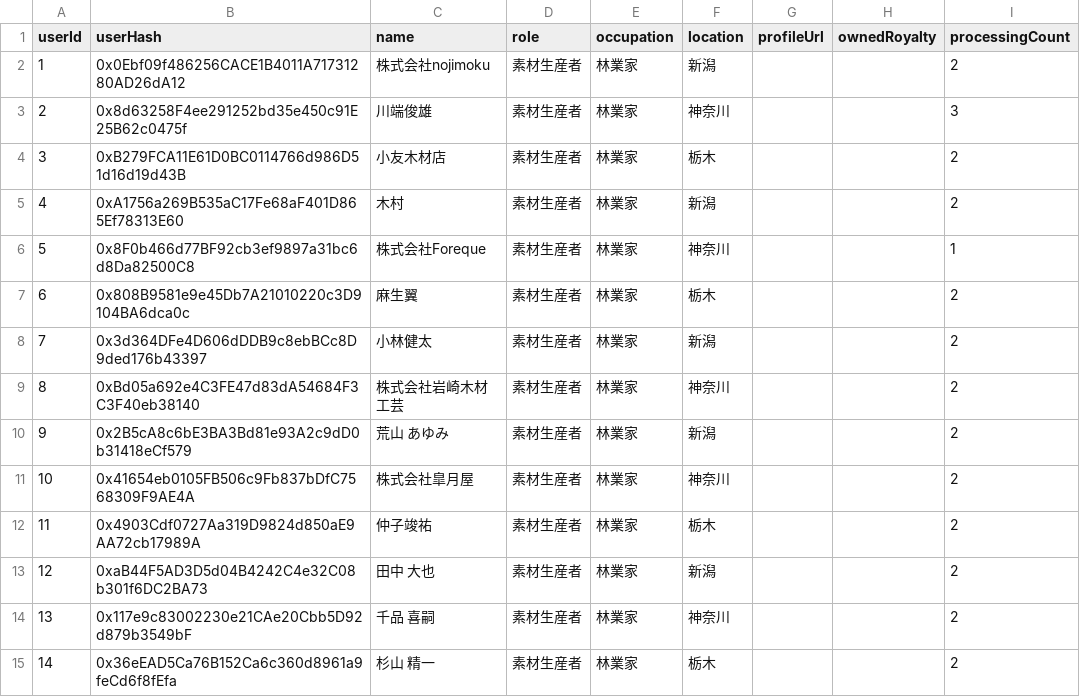
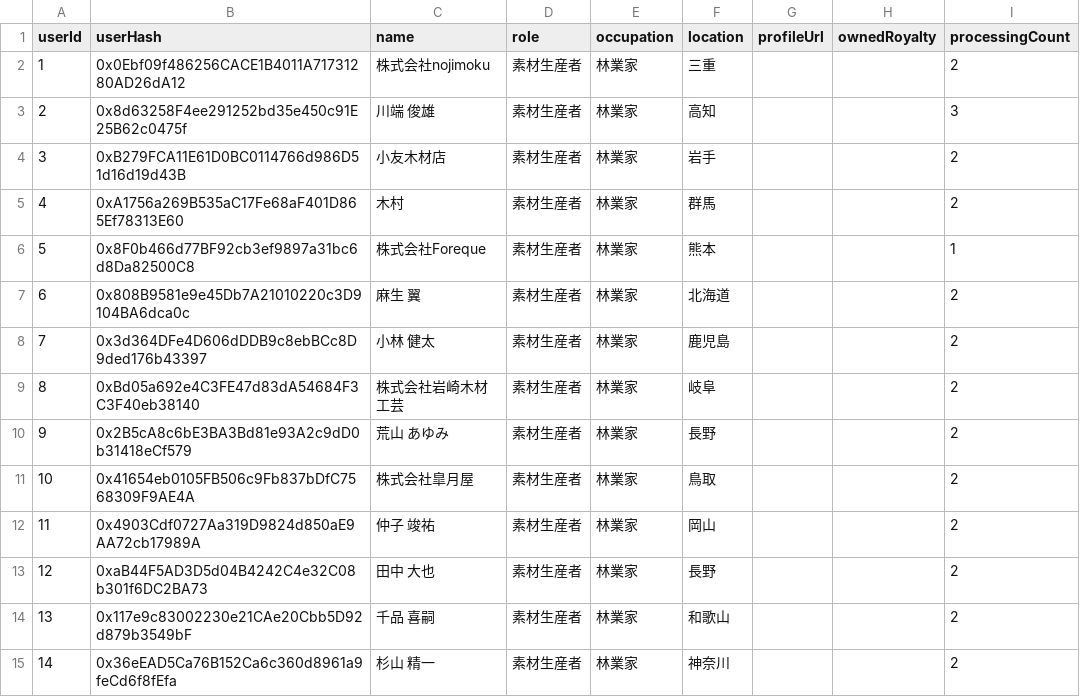
Before and after one commit to woodnft/woodnft-demo, a CSV file: public/data/user_data.csv, drawn as a sheet; only a part is shown; the diff covers the shown part only.

```diff
--- a/public/data/user_data.csv
+++ b/public/data/user_data.csv
@@ -1,15 +1,15 @@
 userId,userHash,name,role,occupation,location,profileUrl,ownedRoyalty,processingCount
-1,0x0Ebf09f486256CACE1B4011A71731280AD26dA12,株式会社nojimoku,素材生産者,林業家,新潟,,,2
-2,0x8d63258F4ee291252bd35e450c91E25B62c0475f,川端俊雄,素材生産者,林業家,神奈川,,,3
-3,0xB279FCA11E61D0BC0114766d986D51d16d19d43B,小友木材店,素材生産者,林業家,栃木,,,2
-4,0xA1756a269B535aC17Fe68aF401D865Ef78313E60,木村,素材生産者,林業家,新潟,,,2
-5,0x8F0b466d77BF92cb3ef9897a31bc6d8Da82500C8,株式会社Foreque,素材生産者,林業家,神奈川,,,1
-6,0x808B9581e9e45Db7A21010220c3D9104BA6dca0c,麻生翼,素材生産者,林業家,栃木,,,2
-7,0x3d364DFe4D606dDDB9c8ebBCc8D9ded176b43397,小林健太,素材生産者,林業家,新潟,,,2
-8,0xBd05a692e4C3FE47d83dA54684F3C3F40eb38140,株式会社岩崎木材工芸,素材生産者,林業家,神奈川,,,2
-9,0x2B5cA8c6bE3BA3Bd81e93A2c9dD0b31418eCf579,荒山　あゆみ,素材生産者,林業家,新潟,,,2
-10,0x41654eb0105FB506c9Fb837bDfC7568309F9AE4A,株式会社皐月屋,素材生産者,林業家,神奈川,,,2
-11,0x4903Cdf0727Aa319D9824d850aE9AA72cb17989A,仲子竣祐,素材生産者,林業家,栃木,,,2
-12,0xaB44F5AD3D5d04B4242C4e32C08b301f6DC2BA73,田中 大也,素材生産者,林業家,新潟,,,2
-13,0x117e9c83002230e21CAe20Cbb5D92d879b3549bF,千品 喜嗣,素材生産者,林業家,神奈川,,,2
-14,0x36eEAD5Ca76B152Ca6c360d8961a9feCd6f8fEfa,杉山 精一,素材生産者,林業家,栃木,,,2
+1,0x0Ebf09f486256CACE1B4011A71731280AD26dA12,株式会社nojimoku,素材生産者,林業家,三重,,,2
+2,0x8d63258F4ee291252bd35e450c91E25B62c0475f,川端 俊雄,素材生産者,林業家,高知,,,3
+3,0xB279FCA11E61D0BC0114766d986D51d16d19d43B,小友木材店,素材生産者,林業家,岩手,,,2
+4,0xA1756a269B535aC17Fe68aF401D865Ef78313E60,木村,素材生産者,林業家,群馬,,,2
+5,0x8F0b466d77BF92cb3ef9897a31bc6d8Da82500C8,株式会社Foreque,素材生産者,林業家,熊本,,,1
+6,0x808B9581e9e45Db7A21010220c3D9104BA6dca0c,麻生 翼,素材生産者,林業家,北海道,,,2
+7,0x3d364DFe4D606dDDB9c8ebBCc8D9ded176b43397,小林 健太,素材生産者,林業家,鹿児島,,,2
+8,0xBd05a692e4C3FE47d83dA54684F3C3F40eb38140,株式会社岩崎木材工芸,素材生産者,林業家,岐阜,,,2
+9,0x2B5cA8c6bE3BA3Bd81e93A2c9dD0b31418eCf579,荒山 あゆみ,素材生産者,林業家,長野,,,2
+10,0x41654eb0105FB506c9Fb837bDfC7568309F9AE4A,株式会社皐月屋,素材生産者,林業家,鳥取,,,2
+11,0x4903Cdf0727Aa319D9824d850aE9AA72cb17989A,仲子 竣祐,素材生産者,林業家,岡山,,,2
+12,0xaB44F5AD3D5d04B4242C4e32C08b301f6DC2BA73,田中 大也,素材生産者,林業家,長野,,,2
+13,0x117e9c83002230e21CAe20Cbb5D92d879b3549bF,千品 喜嗣,素材生産者,林業家,和歌山,,,2
+14,0x36eEAD5Ca76B152Ca6c360d8961a9feCd6f8fEfa,杉山 精一,素材生産者,林業家,神奈川,,,2
```
Also changed, not shown: 14 edited cells elsewhere in this file, 16 other files.
